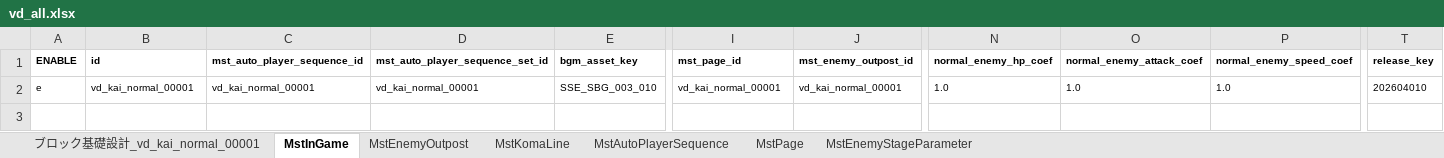
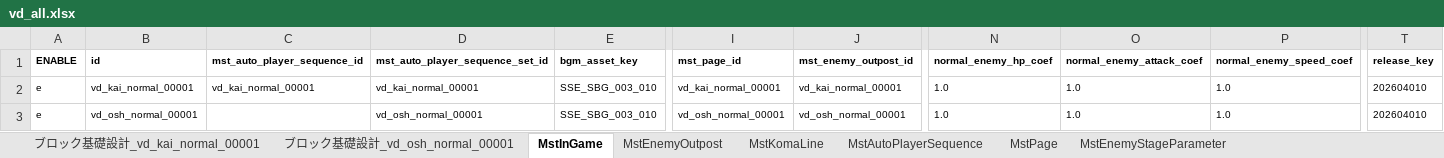
Before and after one commit to Wonderplanet/glow-brain, an Excel workbook: domain/tasks/20260311_202700_vd_masterdata_ingame_generation/vd_all/vd_all.xlsx, sheet MstInGame, drawn as a sheet; only a part is shown, gaps mark what is left out; values as stored, in another font and other column widths than the file's, no borders; rows hold the shown columns only; the diff names each change by its address in the sheet, - before the commit and + after, or states it on an @@ line.

```diff
--- a/domain/tasks/20260311_202700_vd_masterdata_ingame_generation/vd_all/vd_all.xlsx (sheet MstInGame)
+++ b/domain/tasks/20260311_202700_vd_masterdata_ingame_generation/vd_all/vd_all.xlsx (sheet MstInGame)
+sheet tab: ブロック基礎設計_vd_osh_normal_00001
+row 3: e | vd_osh_normal_00001 |  | vd_osh_normal_00001 | SSE_SBG_003_010 | vd_osh_normal_00001 | vd_osh_normal_00001 | 1.0 | 1.0 | 1.0 | 202604010
```
Also changed, not shown: sheet MstAutoPlayerSequence, sheet MstKomaLine, sheet MstEnemyOutpost, sheet MstPage.
